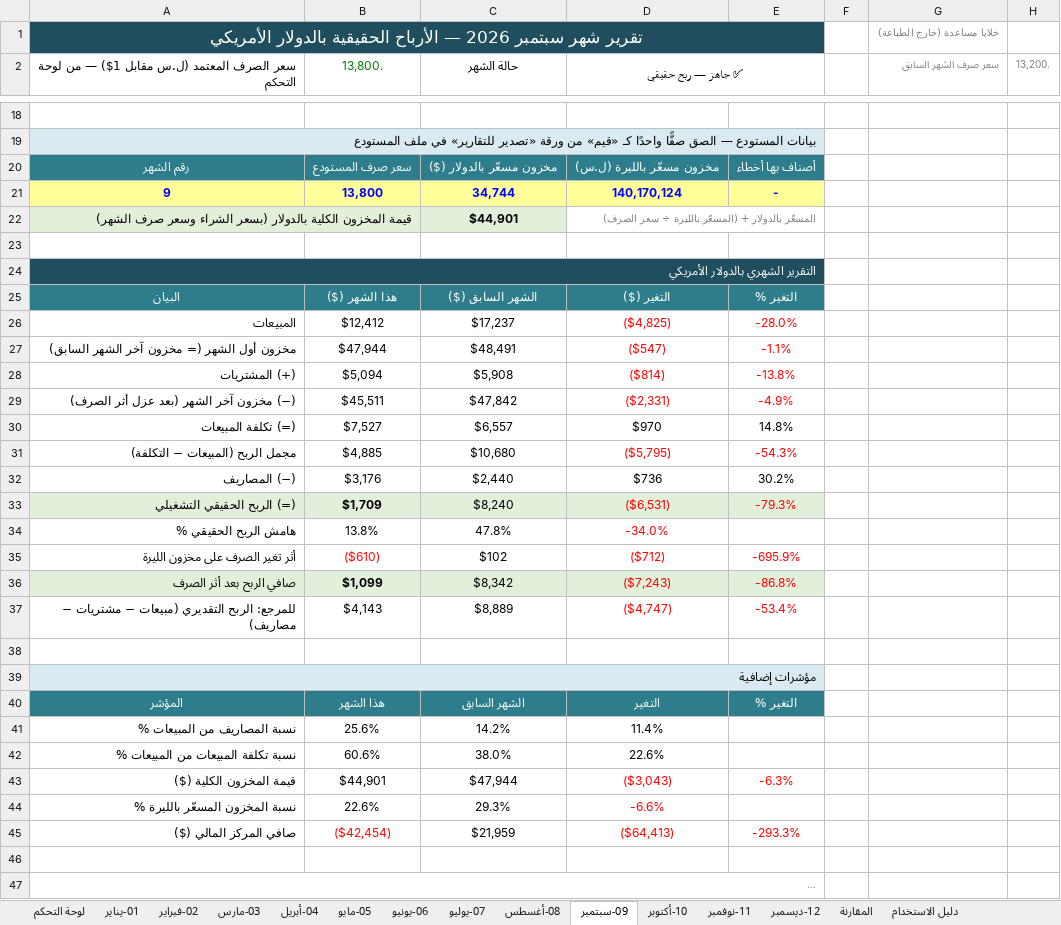
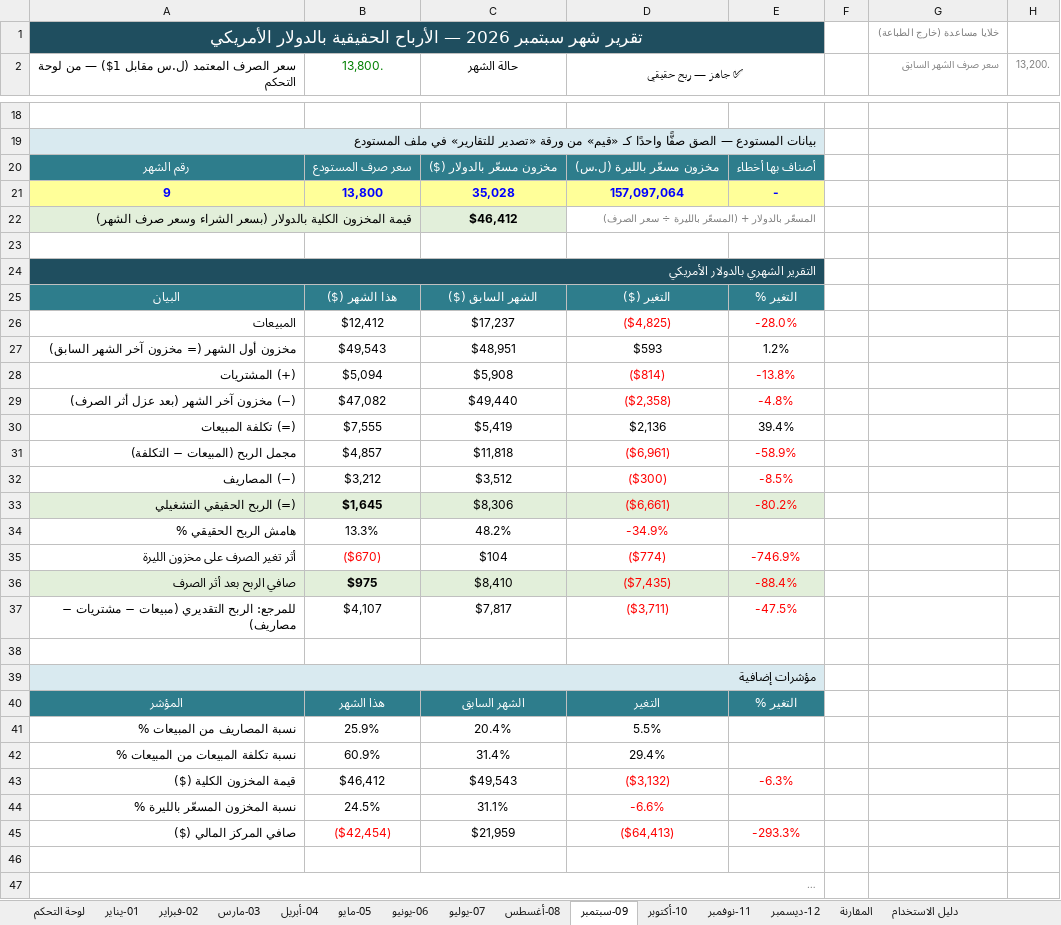
Before and after one commit to amen-ramadan-409/-, an Excel workbook: الملخص الشهري/ملف_التقارير_الشهرية_2026.xlsx, sheet 09-سبتمبر, drawn as a sheet; only a part is shown, gaps mark what is left out; long unchanged cells end in …; values as stored, in another font and other column widths than the file's, no borders; conditional formats not drawn; removed rows and columns are numbered as before the commit, all else as after; the diff covers the shown part only; the diff names each change by its address in the sheet, - before the commit and + after, or states it on an @@ line.

```diff
--- a/الملخص الشهري/ملف_التقارير_الشهرية_2026.xlsx (sheet 09-سبتمبر)
+++ b/الملخص الشهري/ملف_التقارير_الشهرية_2026.xlsx (sheet 09-سبتمبر)
-C21 (حالة الشهر): 34,744
+C21 (حالة الشهر): 35,028
-D21 (✅ جاهز — ربح حقيقي): 140,170,124
+D21 (✅ جاهز — ربح حقيقي): 157,097,064
-C22 (حالة الشهر): $44,901
+C22 (حالة الشهر): $46,412
-row 27: مخزون أول الشهر (= مخزون آخر الشهر السابق) | $47,944 | $48,491 | ($547) | -1.1%
+row 27: مخزون أول الشهر (= مخزون آخر الشهر السابق) | $49,543 | $48,951 | $593 | 1.2%
-row 29: (−) مخزون آخر الشهر (بعد عزل أثر الصرف) | $45,511 | $47,842 | ($2,331) | -4.9%
-row 30: (=) تكلفة المبيعات | $7,527 | $6,557 | $970 | 14.8%
-row 31: مجمل الربح (المبيعات − التكلفة) | $4,885 | $10,680 | ($5,795) | -54.3%
-row 32: (−) المصاريف | $3,176 | $2,440 | $736 | 30.2%
-row 33: (=) الربح الحقيقي التشغيلي | $1,709 | $8,240 | ($6,531) | -79.3%
-row 34: هامش الربح الحقيقي % | 13.8% | 47.8% | -34.0%
-row 35: أثر تغير الصرف على مخزون الليرة | ($610) | $102 | ($712) | -695.9%
-row 36: صافي الربح بعد أثر الصرف | $1,099 | $8,342 | ($7,243) | -86.8%
-row 37: للمرجع: الربح التقديري (مبيعات − مشتريات − مصاريف) | $4,143 | $8,889 | ($4,747) | -53.4%
+row 29: (−) مخزون آخر الشهر (بعد عزل أثر الصرف) | $47,082 | $49,440 | ($2,358) | -4.8%
+row 30: (=) تكلفة المبيعات | $7,555 | $5,419 | $2,136 | 39.4%
+row 31: مجمل الربح (المبيعات − التكلفة) | $4,857 | $11,818 | ($6,961) | -58.9%
+row 32: (−) المصاريف | $3,212 | $3,512 | ($300) | -8.5%
+row 33: (=) الربح الحقيقي التشغيلي | $1,645 | $8,306 | ($6,661) | -80.2%
+row 34: هامش الربح الحقيقي % | 13.3% | 48.2% | -34.9%
+row 35: أثر تغير الصرف على مخزون الليرة | ($670) | $104 | ($774) | -746.9%
+row 36: صافي الربح بعد أثر الصرف | $975 | $8,410 | ($7,435) | -88.4%
+row 37: للمرجع: الربح التقديري (مبيعات − مشتريات − مصاريف) | $4,107 | $7,817 | ($3,711) | -47.5%
-row 41: نسبة المصاريف من المبيعات % | 25.6% | 14.2% | 11.4%
-row 42: نسبة تكلفة المبيعات من المبيعات % | 60.6% | 38.0% | 22.6%
-row 43: قيمة المخزون الكلية ($) | $44,901 | $47,944 | ($3,043) | -6.3%
-row 44: نسبة المخزون المسعّر بالليرة % | 22.6% | 29.3% | -6.6%
+row 41: نسبة المصاريف من المبيعات % | 25.9% | 20.4% | 5.5%
+row 42: نسبة تكلفة المبيعات من المبيعات % | 60.9% | 31.4% | 29.4%
+row 43: قيمة المخزون الكلية ($) | $46,412 | $49,543 | ($3,132) | -6.3%
+row 44: نسبة المخزون المسعّر بالليرة % | 24.5% | 31.1% | -6.6%
```
Also changed, not shown: 5 edited cells elsewhere in this sheet, sheet المقارنة, sheet 08-أغسطس, sheet 10-أكتوبر, sheet 07-يوليو, sheet لوحة التحكم, sheet 04-أبريل, 6 more sheets, charts or pictures, 5 other files.
